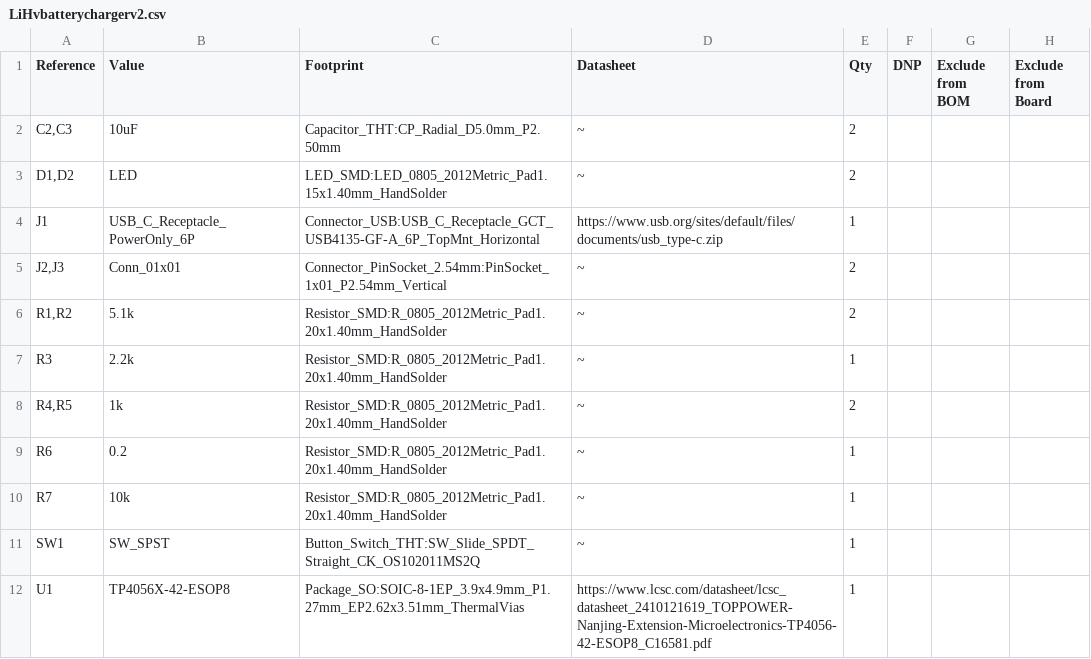
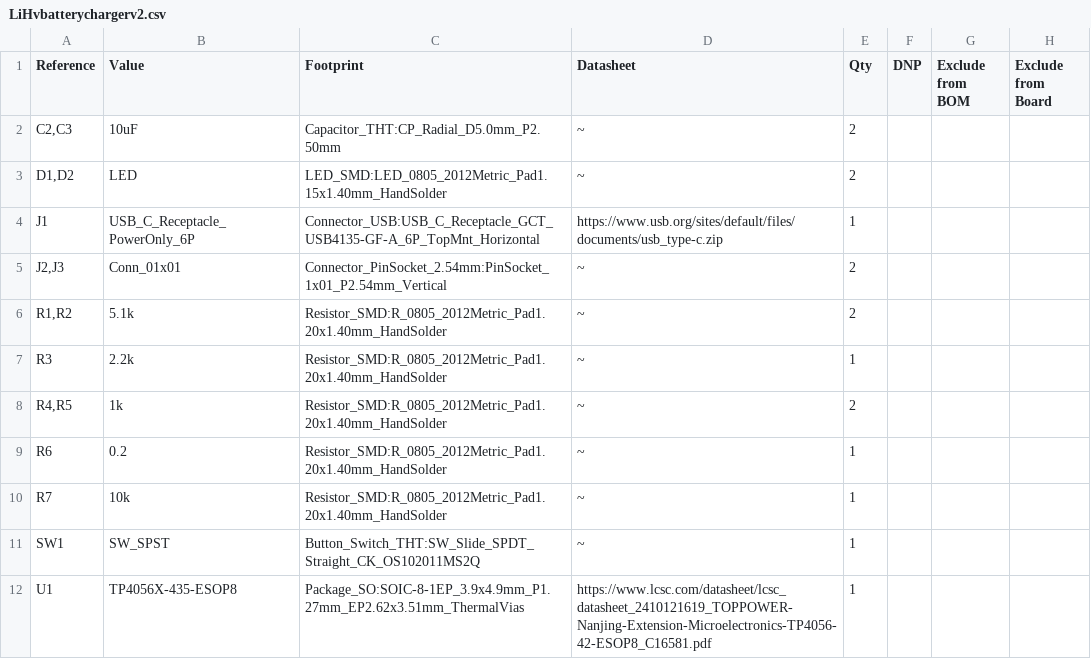
Before and after one commit to DauntlessDog/LiHv-battery-charger, a CSV file: PCB V1/LiHvbatterychargerv2.csv, drawn as a sheet.

Commit message:
Update LiHvbatterychargerv2.csv

```diff
--- a/PCB V1/LiHvbatterychargerv2.csv
+++ b/PCB V1/LiHvbatterychargerv2.csv
@@ -11,2 +11,2 @@
 "SW1","SW_SPST","Button_Switch_THT:SW_Slide_SPDT_Straight_CK_OS102011MS2Q","~","1","","",""
-"U1","TP4056X-42-ESOP8","Package_SO:SOIC-8-1EP_3.9x4.9mm_P1.27mm_EP2.62x3.51mm_ThermalVias","https://www.lcsc.com/datasheet/lcsc_datasheet_2410121619_TOPPOWER-Nanjing-Extension-Microelectronics-TP4056-42-ESOP8_C16581.pdf","1","","",""
+"U1","TP4056X-435-ESOP8","Package_SO:SOIC-8-1EP_3.9x4.9mm_P1.27mm_EP2.62x3.51mm_ThermalVias","https://www.lcsc.com/datasheet/lcsc_datasheet_2410121619_TOPPOWER-Nanjing-Extension-Microelectronics-TP4056-42-ESOP8_C16581.pdf","1","","",""
```
